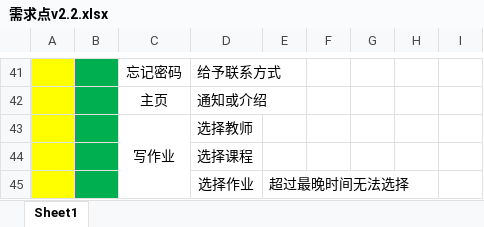
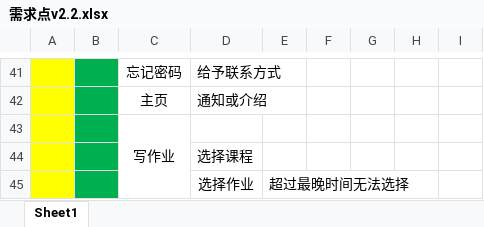
Before and after one commit to nainaiguang/sseoj, an Excel workbook: src/main/doc/需求点v2.2.xlsx, sheet Sheet1, drawn as a sheet; only a part is shown, gaps mark what is left out; values as stored, in another font and other column widths than the file's, no borders; the diff names each change by its address in the sheet, - before the commit and + after, or states it on an @@ line.

```diff
--- a/src/main/doc/需求点v2.2.xlsx (sheet Sheet1)
+++ b/src/main/doc/需求点v2.2.xlsx (sheet Sheet1)
-D43: 选择教师
+D43: (empty)
```
Also changed, not shown: src/main/doc/工程实践说明文档.xlsx, 2 other files.
